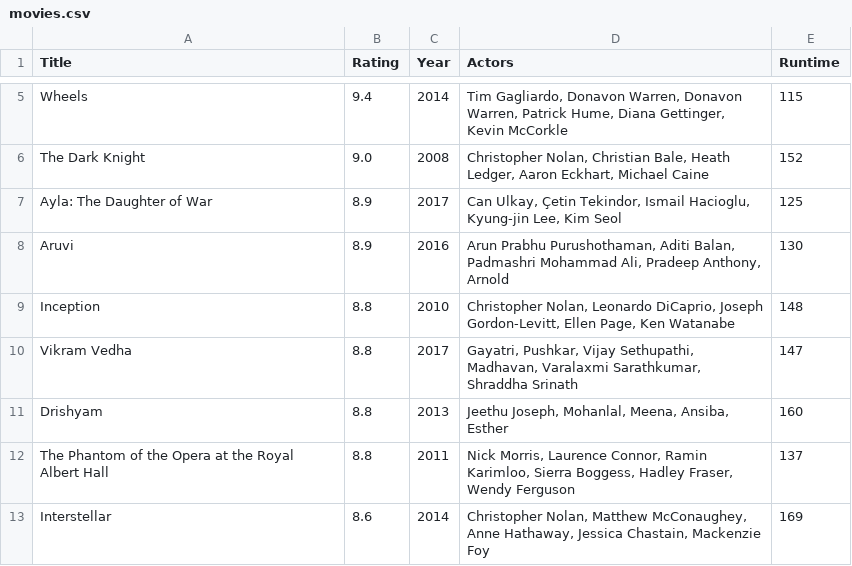
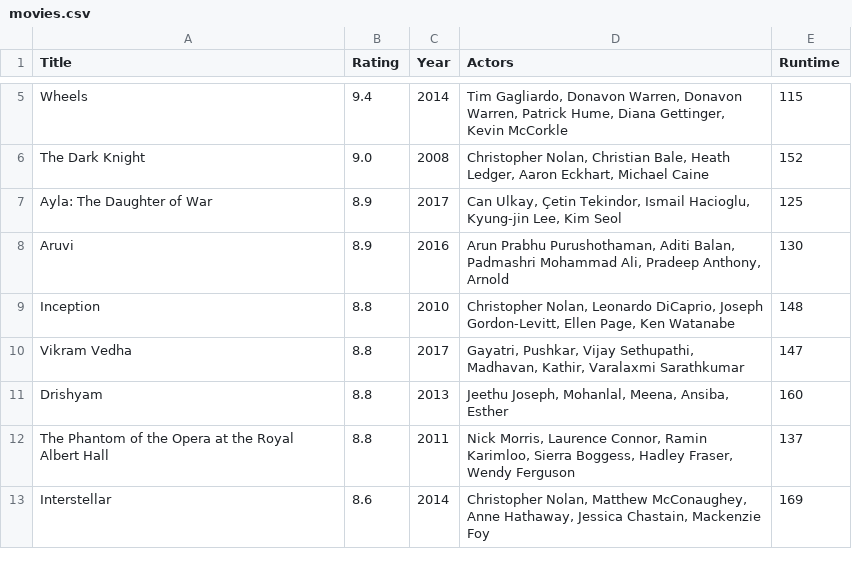
Before and after one commit to yangyangto/Dataprocessing, a CSV file: Homework/Week_1/movies.csv, drawn as a sheet; only a part is shown, gaps mark what is left out.

```diff
--- a/Homework/Week_1/movies.csv
+++ b/Homework/Week_1/movies.csv
@@ -9,3 +9,3 @@ Aruvi,8.9,2016,"Arun Prabhu Purushothaman, Aditi Balan, Padmashri Mohammad Ali,
 Inception,8.8,2010,"Christopher Nolan, Leonardo DiCaprio, Joseph Gordon-Levitt, Ellen Page, Ken Watanabe",148
-Vikram Vedha,8.8,2017,"Gayatri, Pushkar, Vijay Sethupathi, Madhavan, Varalaxmi Sarathkumar, Shraddha Srinath",147
+Vikram Vedha,8.8,2017,"Gayatri, Pushkar, Vijay Sethupathi, Madhavan, Kathir, Varalaxmi Sarathkumar",147
 Drishyam,8.8,2013,"Jeethu Joseph, Mohanlal, Meena, Ansiba, Esther",160
```
Also changed, not shown: 8 other files.
